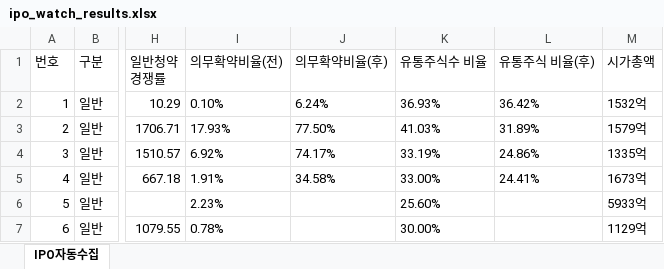
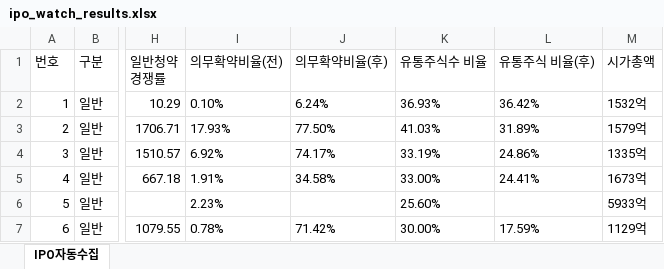
Before and after one commit to khiro37/IPO, an Excel workbook: ipo_watch_results.xlsx, sheet IPO자동수집, drawn as a sheet; only a part is shown, gaps mark what is left out; values as stored, in another font and other column widths than the file's, no borders; the diff names each change by its address in the sheet, - before the commit and + after, or states it on an @@ line.

```diff
--- a/ipo_watch_results.xlsx (sheet IPO자동수집)
+++ b/ipo_watch_results.xlsx (sheet IPO자동수집)
-J7 (의무확약비율(후)): (empty)
+J7 (의무확약비율(후)): 71.42%
-L7 (유통주식 비율(후)): (empty)
+L7 (유통주식 비율(후)): 17.59%
```
Also changed, not shown: 2 other files.
